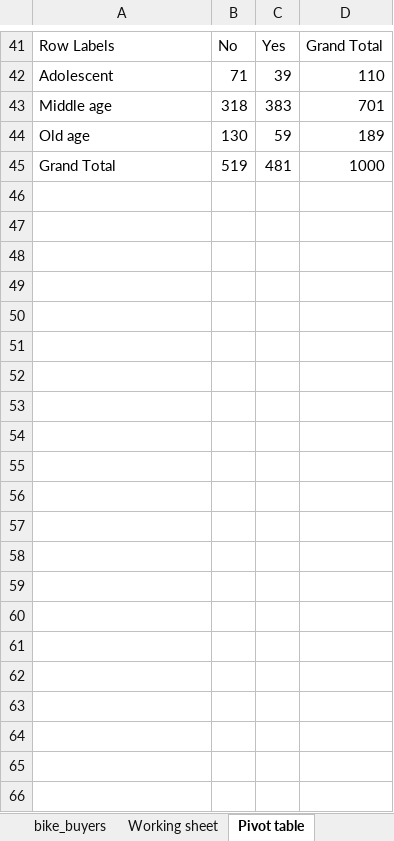
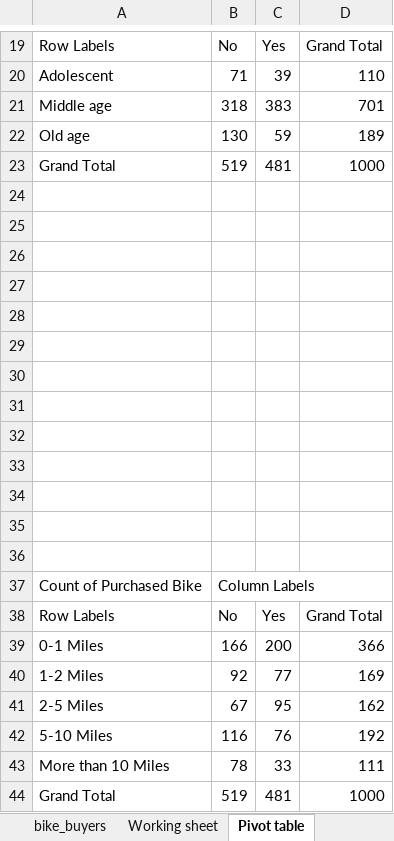
Before and after one commit to surajAs/Excel-dashboard, an Excel workbook: Bike sales Dashboard.xlsx, sheet Pivot table, drawn as a sheet; only a part is shown, gaps mark what is left out; values as stored, in another font and other column widths than the file's, no borders; charts and pictures not drawn; the diff covers the shown part only; the diff names each change by its address in the sheet, - before the commit and + after, or states it on an @@ line.

```diff
--- a/Bike sales Dashboard.xlsx (sheet Pivot table)
+++ b/Bike sales Dashboard.xlsx (sheet Pivot table)
+row 23: Grand Total | 519 | 481 | 1000
+row 24: (empty)
+row 25: (empty)
+row 26: (empty)
+row 27: (empty)
+row 28: (empty)
+row 29: (empty)
+row 30: (empty)
+row 31: (empty)
+row 32: (empty)
+row 33: (empty)
+row 34: (empty)
+row 35: (empty)
+row 36: (empty)
@@ row 21 moved to row 37: Count of Purchased Bike @@
+row 38: Row Labels | No | Yes | Grand Total
+row 39: 0-1 Miles | 166 | 200 | 366
+row 40: 1-2 Miles | 92 | 77 | 169
+row 41: 2-5 Miles | 67 | 95 | 162
+row 42: 5-10 Miles | 116 | 76 | 192
+row 43: More than 10 Miles | 78 | 33 | 111
```
Also changed, not shown: 2 added rows and 23 removed rows elsewhere in this sheet, charts or pictures.
